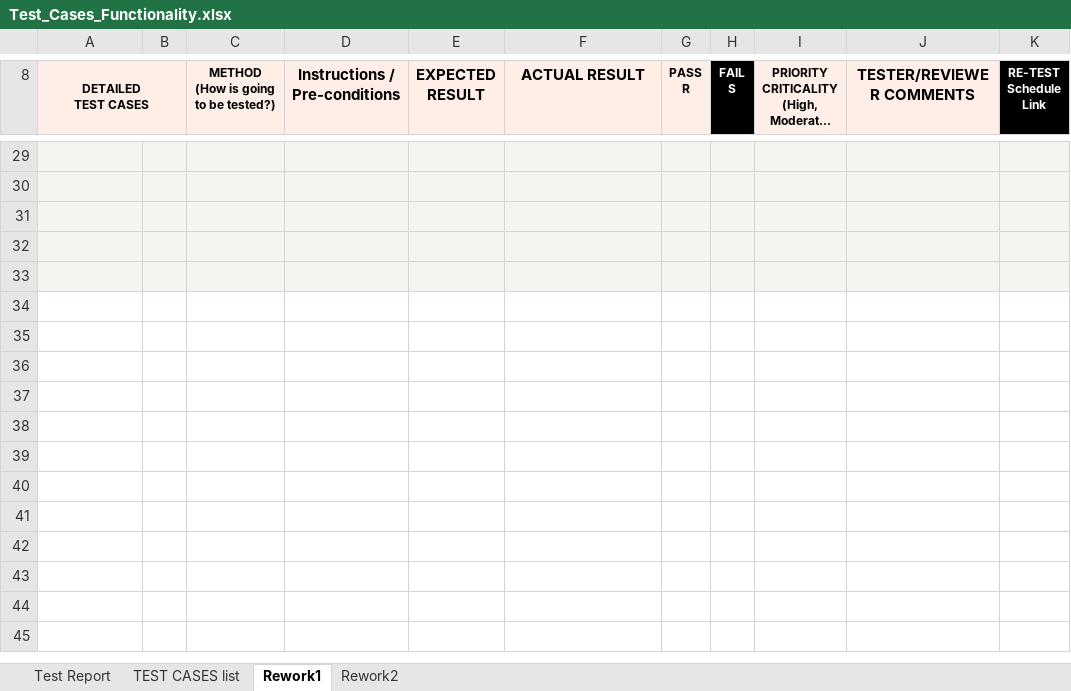
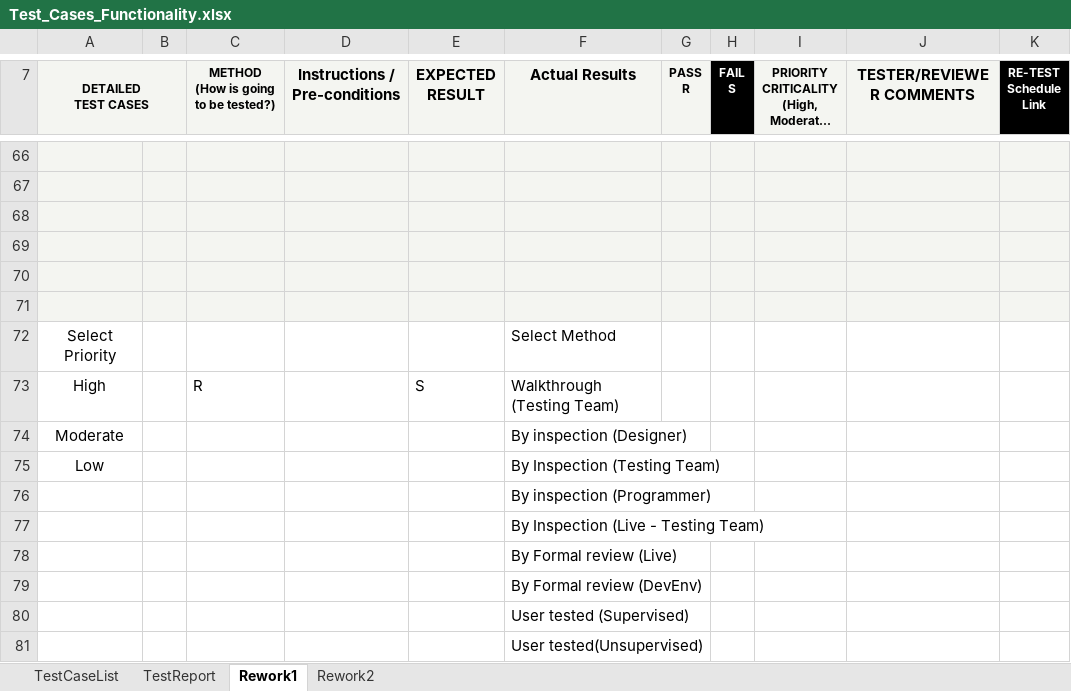
Before and after one commit to Eternum101/PharmaCare-System, an Excel workbook: Documentation/Test_Cases_Functionality.xlsx, sheet Rework1, drawn as a sheet; only a part is shown, gaps mark what is left out; long unchanged cells end in …; values as stored, in another font and other column widths than the file's, no borders; conditional formats not drawn; addresses are those after the commit; the diff covers the shown part only; the diff names each change by its address in the sheet, - before the commit and + after, or states it on an @@ line.

```diff
--- a/Documentation/Test_Cases_Functionality.xlsx (sheet Rework1)
+++ b/Documentation/Test_Cases_Functionality.xlsx (sheet Rework1)
-sheet tab: TEST CASES list
+sheet tab: TestCaseList
-sheet tab: Test Report
+sheet tab: TestReport
@@ column A (DETAILED TEST CASES) renumbered between rows 1 and 63 @@
-F7: ACTUAL RESULT
+F7: Actual Results
+row 71: (empty)
@@ row 72 unhidden: Select Priority |  |  |  |  | Select Method @@
@@ row 73 unhidden: High |  | R |  | S | Walkthrough (Testing Team) @@
@@ row 74 unhidden: Moderate |  |  |  |  | By inspection (Designer) @@
@@ row 75 unhidden: Low |  |  |  |  | By Inspection (Testing Team) @@
@@ row 76 unhidden:  |  |  |  |  | By inspection (Programmer) @@
@@ row 77 unhidden:  |  |  |  |  | By Inspection (Live - Testing Team) @@
@@ row 78 unhidden:  |  |  |  |  | By Formal review (Live) @@
@@ row 79 unhidden:  |  |  |  |  | By Formal review (DevEnv) @@
@@ row 80 unhidden:  |  |  |  |  | User tested (Supervised) @@
@@ row 81 unhidden:  |  |  |  |  | User tested(Unsupervised) @@
```
Also changed, not shown: 58 added rows, 21 removed rows, 2 edited cells, cell formats and merged cells elsewhere in this sheet, sheet Rework2, sheet TestCaseList, formulas that keep their value, 11 other files.
